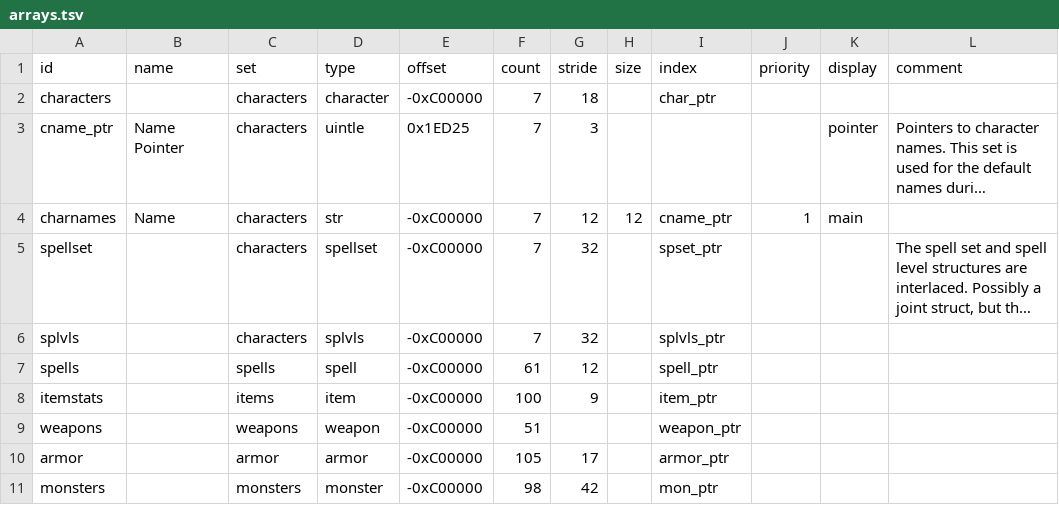
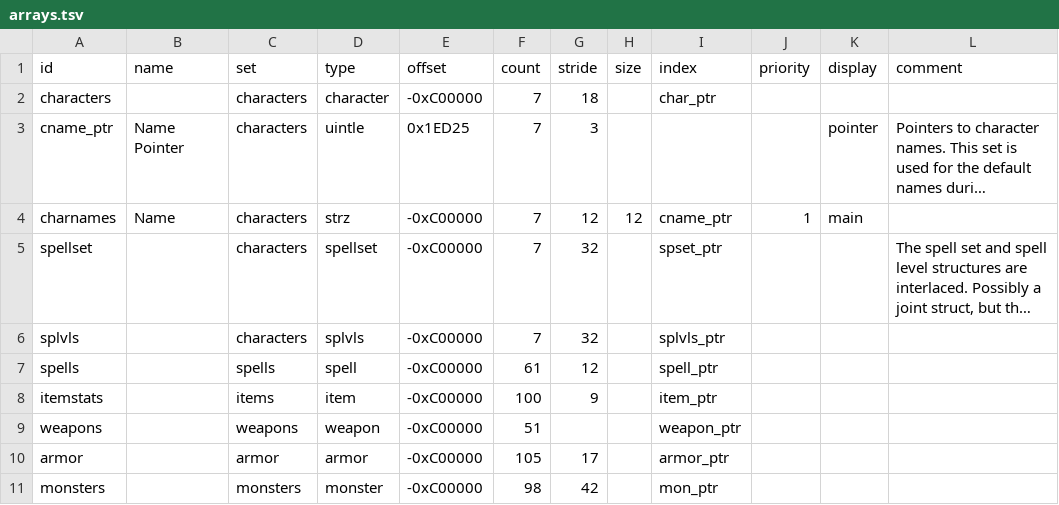
Before and after one commit to andrew-vant/romtool, a TSV file: src/romtool/maps/7th Saga (US)/arrays.tsv, drawn as a sheet; only a part is shown; long unchanged cells end in …; the diff names each change by its address in the sheet, - before the commit and + after, or states it on an @@ line.

```diff
--- a/src/romtool/maps/7th Saga (US)/arrays.tsv
+++ b/src/romtool/maps/7th Saga (US)/arrays.tsv
-D4 (type): str
+D4 (type): strz
```
Also changed, not shown: 4 other files.
